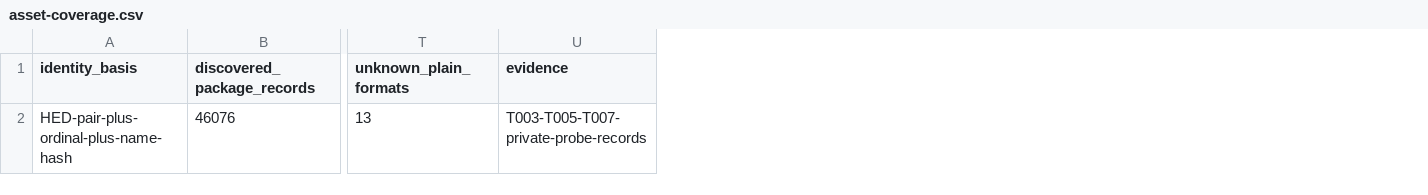
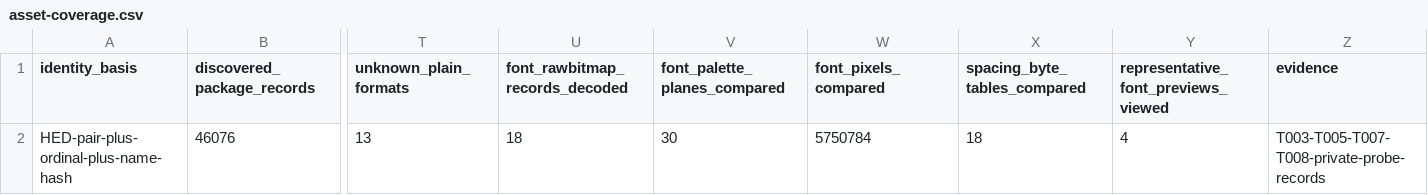
Before and after one commit to Baysul/KH2-Re-Written, a CSV file: docs/asset-coverage.csv, drawn as a sheet; only a part is shown, gaps mark what is left out; addresses are those after the commit; the diff names each change by its address in the sheet, - before the commit and + after, or states it on an @@ line.

Commit message:
Verify source font planes and audit mixed-executable research prerequisites

```diff
--- a/docs/asset-coverage.csv
+++ b/docs/asset-coverage.csv
+column U (font_rawbitmap_records_decoded), row 2: 18
+column V (font_palette_planes_compared), row 2: 30
+column W (font_pixels_compared), row 2: 5750784
+column X (spacing_byte_tables_compared), row 2: 18
+column Y, rows 1-2: representative_font_previews_viewed | 4
-Z2 (evidence): T003-T005-T007-private-probe-records
+Z2 (evidence): T003-T005-T007-T008-private-probe-records
```
Also changed, not shown: docs/language-ledger.csv, 13 other files.
